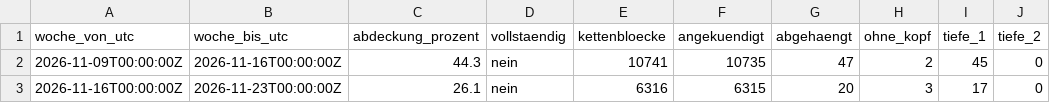
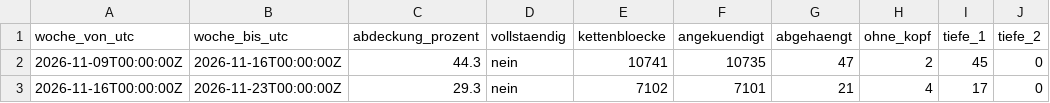
Before and after one commit to neoalphavault-png/kaspa-pulse, a CSV file: data/zcash-mainnet/lauscher-dauer/wochen.csv, drawn as a sheet; only a part is shown; the diff names each change by its address in the sheet, - before the commit and + after, or states it on an @@ line.

Commit message:
zcash mainnet: zuhoerer dauer auswertung [bot]

```diff
--- a/data/zcash-mainnet/lauscher-dauer/wochen.csv
+++ b/data/zcash-mainnet/lauscher-dauer/wochen.csv
-C3 (abdeckung_prozent): 26.1
+C3 (abdeckung_prozent): 29.3
-E3 (kettenbloecke): 6316
+E3 (kettenbloecke): 7102
-F3 (angekuendigt): 6315
+F3 (angekuendigt): 7101
-G3 (abgehaengt): 20
+G3 (abgehaengt): 21
-H3 (ohne_kopf): 3
+H3 (ohne_kopf): 4
```
Also changed, not shown: 2 other files.
